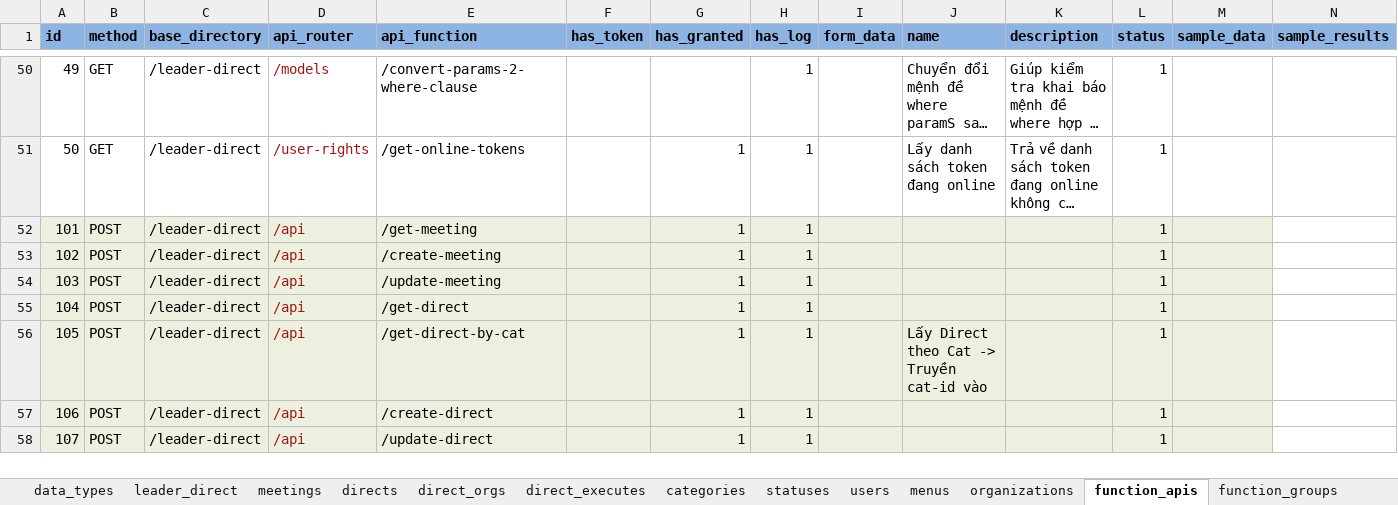
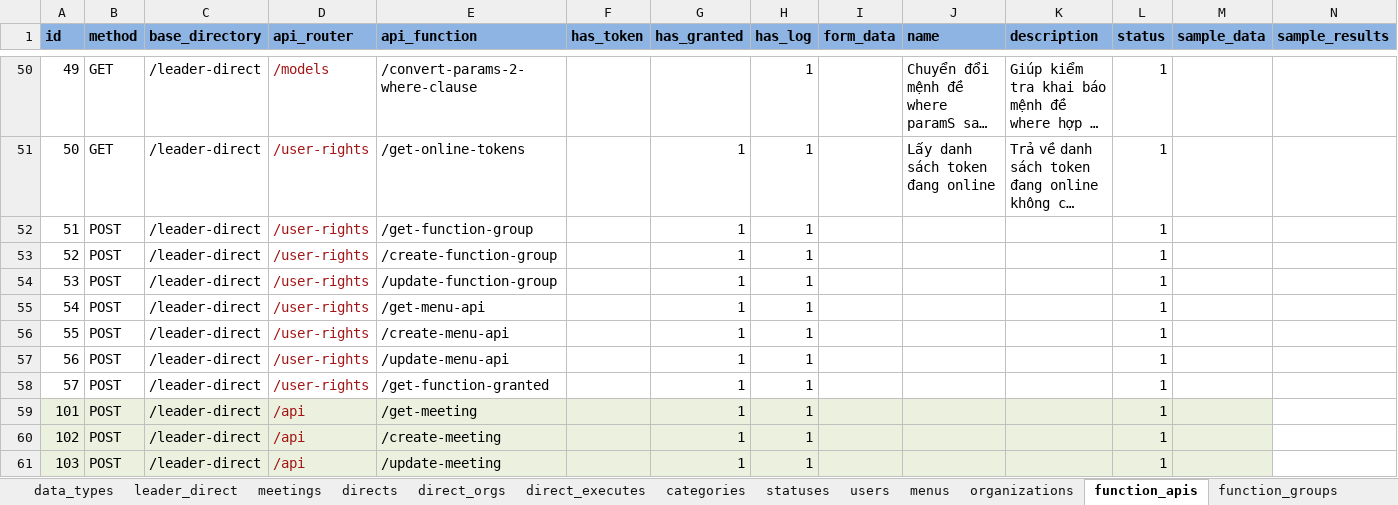
Before and after one commit to nvdinh185/leader-direct, an Excel workbook: db/excel/api-function-granted-users-cdld.xlsx, sheet function_apis, drawn as a sheet; only a part is shown, gaps mark what is left out; the shorter side is filled out with more unchanged rows; long unchanged cells end in …; values as stored, in another font and other column widths than the file's, no borders; the diff names each change by its address in the sheet, - before the commit and + after, or states it on an @@ line.

Commit message:
user right

```diff
--- a/db/excel/api-function-granted-users-cdld.xlsx (sheet function_apis)
+++ b/db/excel/api-function-granted-users-cdld.xlsx (sheet function_apis)
+row 52: 51 | POST | /leader-direct | /user-rights | /get-function-group |  | 1 | 1 |  |  |  | 1
+row 53: 52 | POST | /leader-direct | /user-rights | /create-function-group |  | 1 | 1 |  |  |  | 1
+row 54: 53 | POST | /leader-direct | /user-rights | /update-function-group |  | 1 | 1 |  |  |  | 1
+row 55: 54 | POST | /leader-direct | /user-rights | /get-menu-api |  | 1 | 1 |  |  |  | 1
+row 56: 55 | POST | /leader-direct | /user-rights | /create-menu-api |  | 1 | 1 |  |  |  | 1
+row 57: 56 | POST | /leader-direct | /user-rights | /update-menu-api |  | 1 | 1 |  |  |  | 1
+row 58: 57 | POST | /leader-direct | /user-rights | /get-function-granted |  | 1 | 1 |  |  |  | 1
```
Also changed, not shown: 7 other files.
